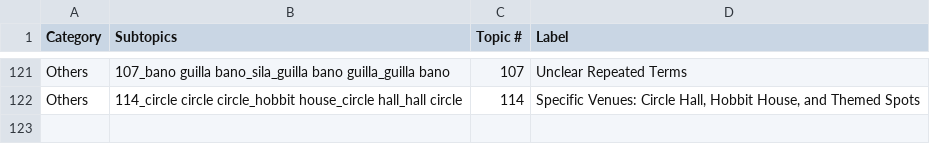
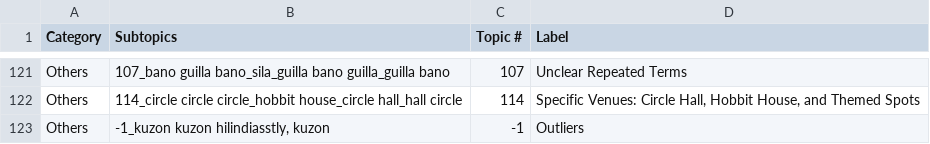
Before and after one commit to gzachr/Thesis-Topic-Modeling, a CSV file: T3 BERTopic files/BERTopic w categories.csv, drawn as a sheet; only a part is shown, gaps mark what is left out; the diff names each change by its address in the sheet, - before the commit and + after, or states it on an @@ line.

Commit message:
updated: include outliers in dashboard

```diff
--- a/T3 BERTopic files/BERTopic w categories.csv
+++ b/T3 BERTopic files/BERTopic w categories.csv
+row 123: Others | -1_kuzon kuzon hilindiasstly, kuzon | -1 | Outliers
```
Also changed, not shown: 1 other file.
